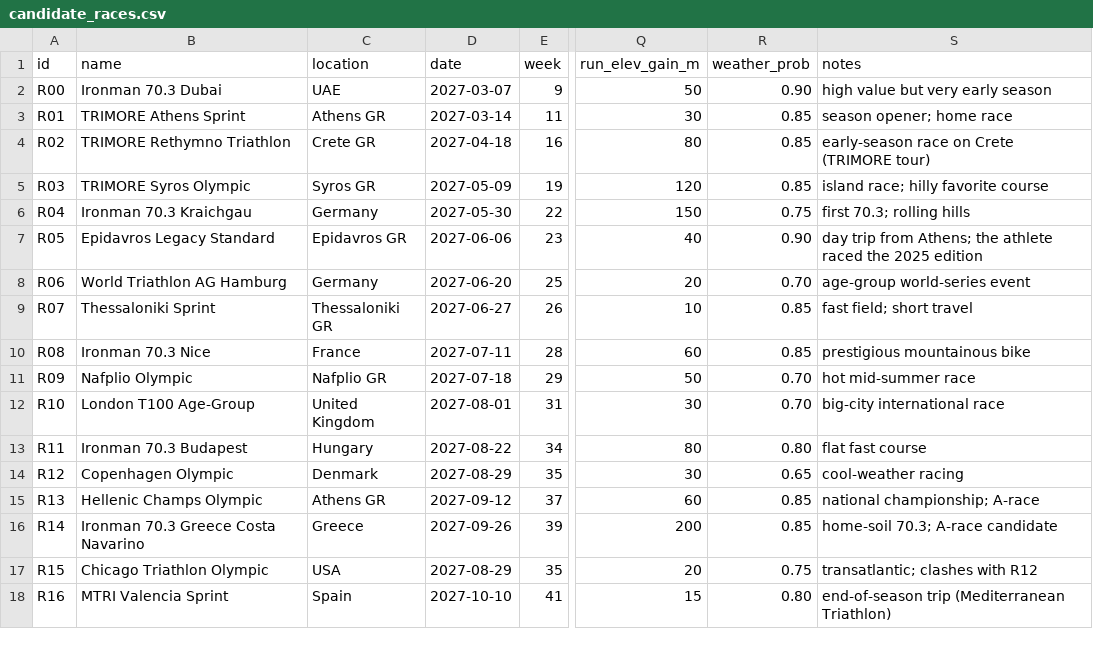
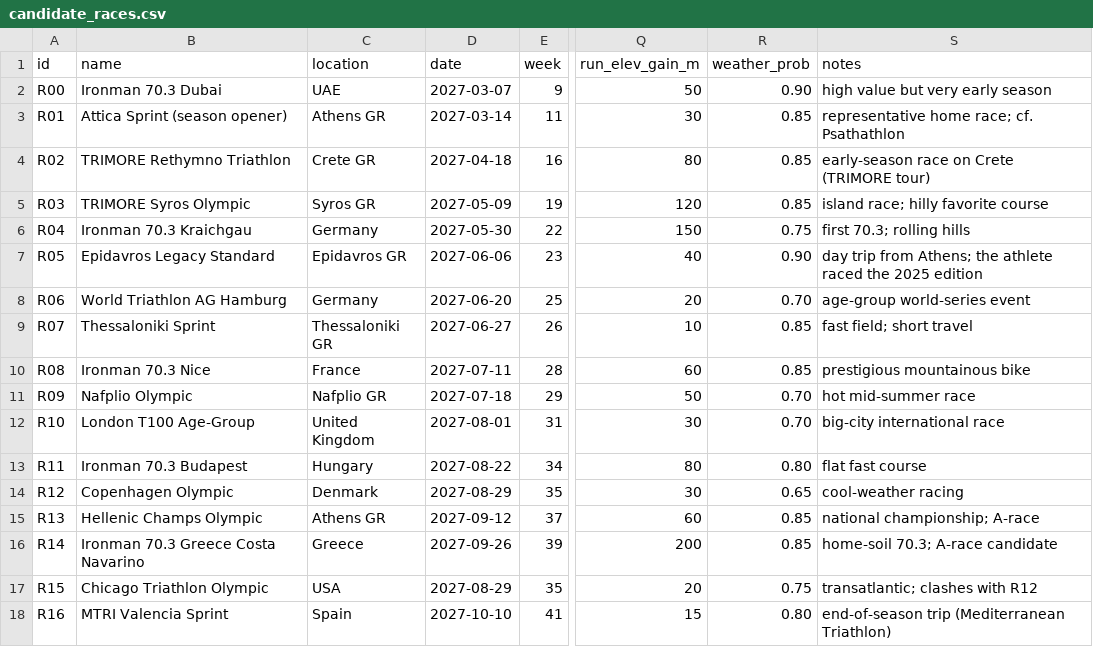
Before and after one commit to manos1503/triathlon-optimization, a CSV file: data/candidate_races.csv, drawn as a sheet; only a part is shown, gaps mark what is left out; the diff names each change by its address in the sheet, - before the commit and + after, or states it on an @@ line.

Commit message:
fix(data): R01 renamed to neutral representative name; full regeneration
End-to-end alignment check: all outputs, figures, both PDFs and the
full analysis suite regenerated from the corrected dataset; every
number unchanged (z=571.7, gap 5.04->3.38 with cuts, nf z=639.4)

```diff
--- a/data/candidate_races.csv
+++ b/data/candidate_races.csv
-B3 (name): TRIMORE Athens Sprint
+B3 (name): Attica Sprint (season opener)
-S3 (notes): season opener; home race
+S3 (notes): representative home race; cf. Psathathlon
```
Also changed, not shown: results/tables/model2_selection.csv, results/tables/model_sizes.csv, 3 other files.
